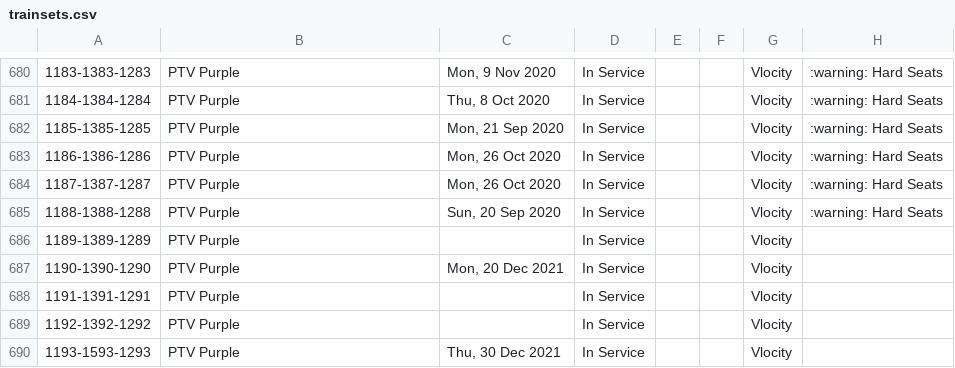
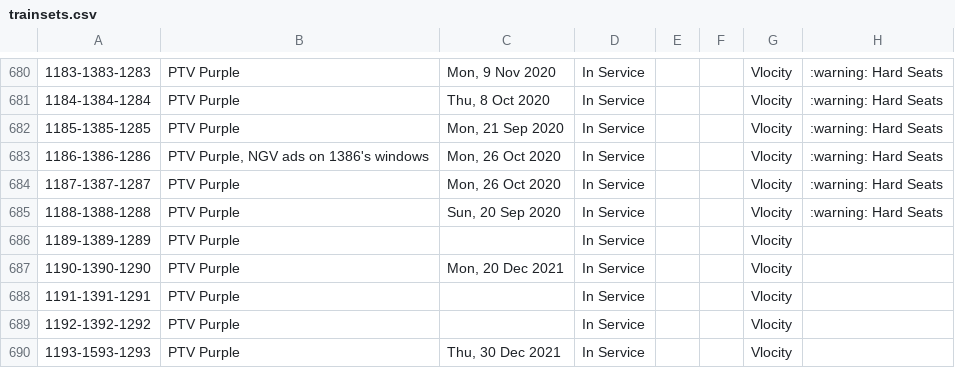
Before and after one commit to XM9G/railway-photos, a CSV file: trainsets.csv, drawn as a sheet; only a part is shown, gaps mark what is left out; the diff names each change by its address in the sheet, - before the commit and + after, or states it on an @@ line.

```diff
--- a/trainsets.csv
+++ b/trainsets.csv
-B683: PTV Purple
+B683: PTV Purple, NGV ads on 1386's windows
```
Also changed, not shown: 16 other files.
